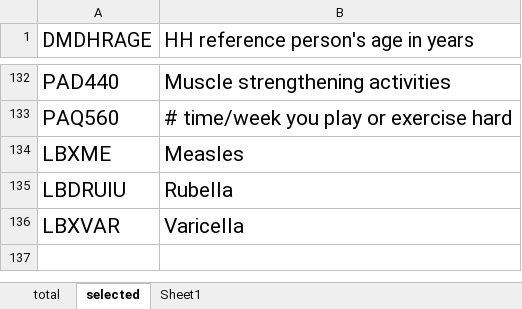
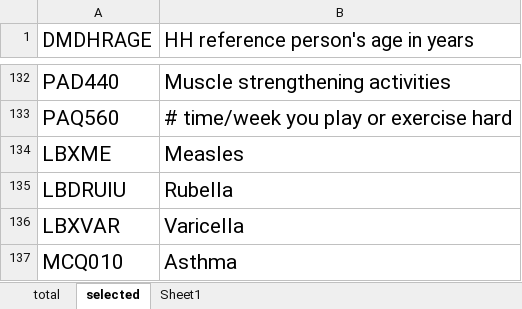
Before and after one commit to blind-contours/SuperNOVA, an Excel workbook: sandbox/NHANES/input/Dictionary_1516.xlsx, sheet selected, drawn as a sheet; only a part is shown, gaps mark what is left out; values as stored, in another font and other column widths than the file's, no borders; the diff names each change by its address in the sheet, - before the commit and + after, or states it on an @@ line.

```diff
--- a/sandbox/NHANES/input/Dictionary_1516.xlsx (sheet selected)
+++ b/sandbox/NHANES/input/Dictionary_1516.xlsx (sheet selected)
+row 137: MCQ010 | Asthma
```
Also changed, not shown: 31 other files.
